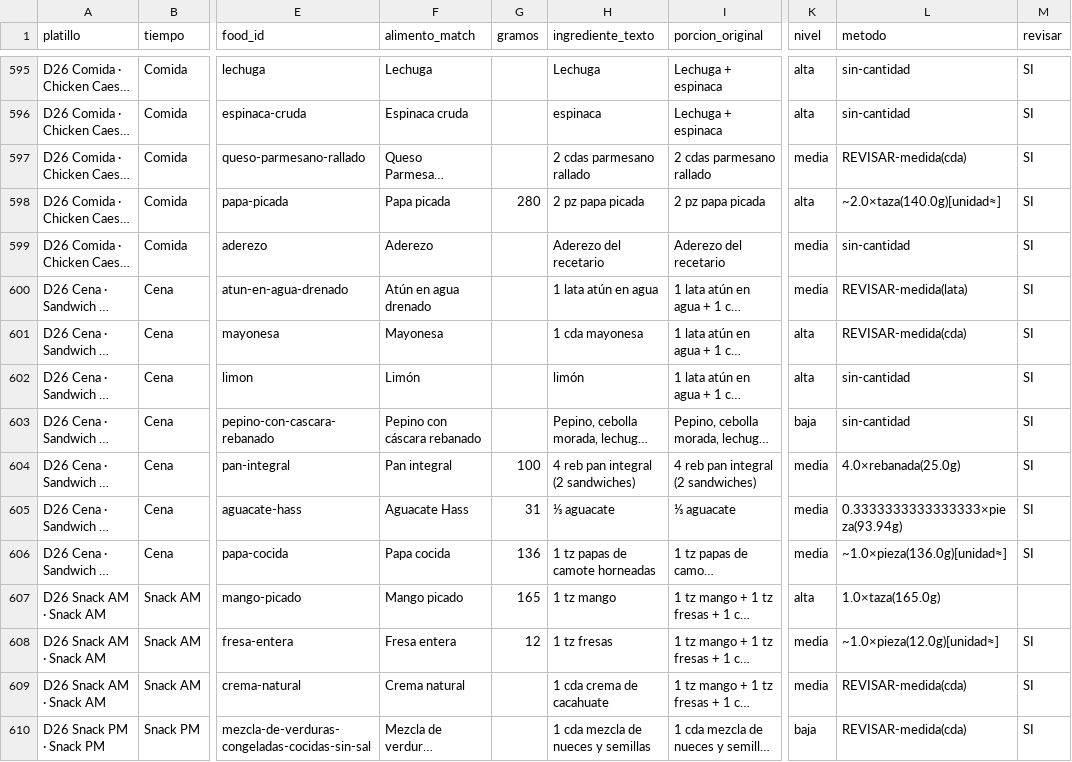
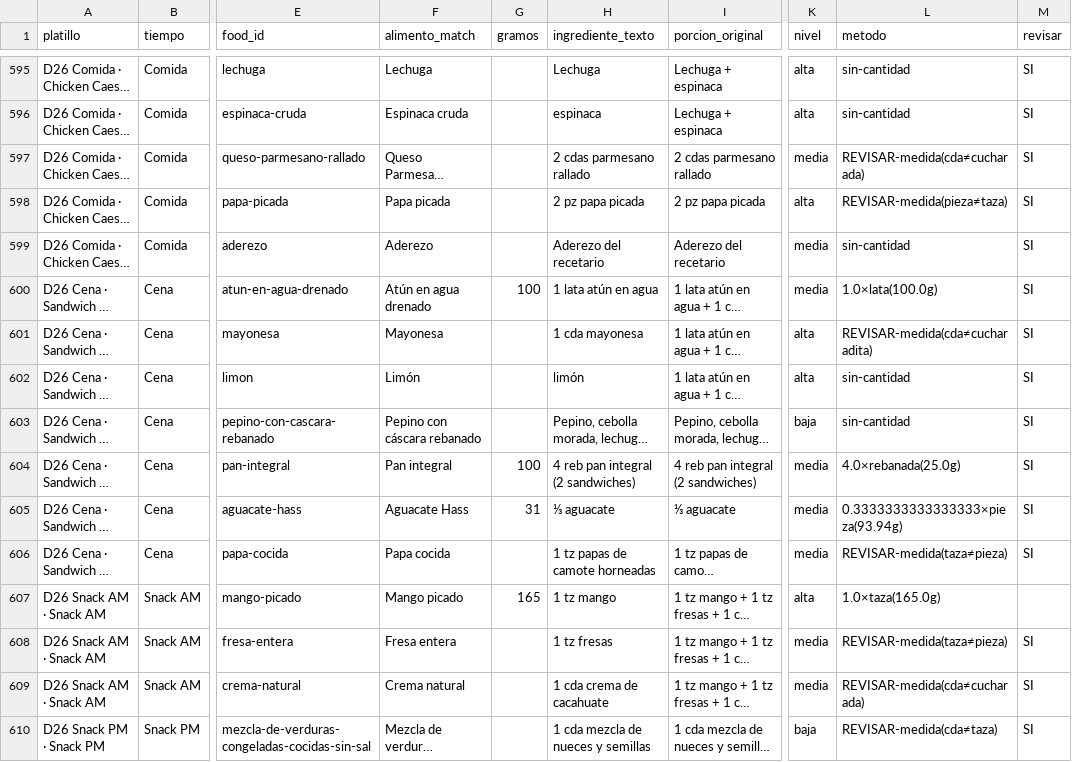
Before and after one commit to Davidespinozan/healthyspaceclub, a CSV file: docs/nutricion/PLATILLOS-BORRADOR-28dias.csv, drawn as a sheet; only a part is shown, gaps mark what is left out; long unchanged cells end in …; the diff covers the shown part only; the diff names each change by its address in the sheet, - before the commit and + after, or states it on an @@ line.

```diff
--- a/docs/nutricion/PLATILLOS-BORRADOR-28dias.csv
+++ b/docs/nutricion/PLATILLOS-BORRADOR-28dias.csv
-L597 (metodo): REVISAR-medida(cda)
+L597 (metodo): REVISAR-medida(cda≠cucharada)
-G598 (gramos): 280
+G598 (gramos): (empty)
-L598 (metodo): ~2.0×taza(140.0g)[unidad≈]
+L598 (metodo): REVISAR-medida(pieza≠taza)
-G600 (gramos): (empty)
+G600 (gramos): 100
-L600 (metodo): REVISAR-medida(lata)
+L600 (metodo): 1.0×lata(100.0g)
-L601 (metodo): REVISAR-medida(cda)
+L601 (metodo): REVISAR-medida(cda≠cucharadita)
-G606 (gramos): 136
+G606 (gramos): (empty)
-L606 (metodo): ~1.0×pieza(136.0g)[unidad≈]
+L606 (metodo): REVISAR-medida(taza≠pieza)
-G608 (gramos): 12
+G608 (gramos): (empty)
-L608 (metodo): ~1.0×pieza(12.0g)[unidad≈]
+L608 (metodo): REVISAR-medida(taza≠pieza)
-L609 (metodo): REVISAR-medida(cda)
+L609 (metodo): REVISAR-medida(cda≠cucharada)
-L610 (metodo): REVISAR-medida(cda)
+L610 (metodo): REVISAR-medida(cda≠taza)
```
Also changed, not shown: 181 edited cells elsewhere in this file, 1 other file.
